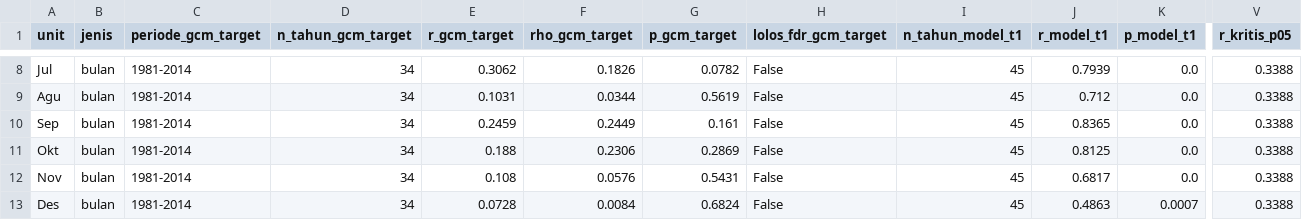
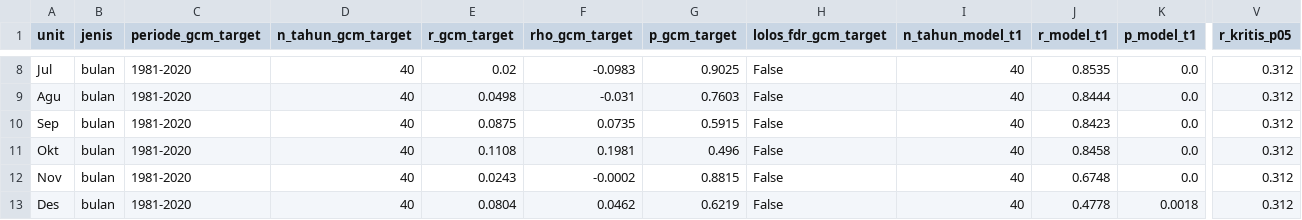
Before and after one commit to fadiela/dashboard-spi-banten, a CSV file: dashboard_korelasi.csv, drawn as a sheet; only a part is shown, gaps mark what is left out; the diff covers the shown part only; the diff names each change by its address in the sheet, - before the commit and + after, or states it on an @@ line.

```diff
--- a/dashboard_korelasi.csv
+++ b/dashboard_korelasi.csv
-C8:C13 (periode_gcm_target): 1981-2014
+C8:C13 (periode_gcm_target): 1981-2020
-D8:D13 (n_tahun_gcm_target): 34
+D8:D13 (n_tahun_gcm_target): 40
-E8 (r_gcm_target): 0.3062
+E8 (r_gcm_target): 0.02
-F8 (rho_gcm_target): 0.1826
+F8 (rho_gcm_target): -0.0983
-G8 (p_gcm_target): 0.0782
+G8 (p_gcm_target): 0.9025
-I8:I13 (n_tahun_model_t1): 45
+I8:I13 (n_tahun_model_t1): 40
-J8 (r_model_t1): 0.7939
+J8 (r_model_t1): 0.8535
-V8:V13 (r_kritis_p05): 0.3388
+V8:V13 (r_kritis_p05): 0.312
-E9 (r_gcm_target): 0.1031
+E9 (r_gcm_target): 0.0498
-F9 (rho_gcm_target): 0.0344
+F9 (rho_gcm_target): -0.031
-G9 (p_gcm_target): 0.5619
+G9 (p_gcm_target): 0.7603
-J9 (r_model_t1): 0.712
+J9 (r_model_t1): 0.8444
-E10 (r_gcm_target): 0.2459
+E10 (r_gcm_target): 0.0875
-F10 (rho_gcm_target): 0.2449
+F10 (rho_gcm_target): 0.0735
-G10 (p_gcm_target): 0.161
+G10 (p_gcm_target): 0.5915
-J10 (r_model_t1): 0.8365
+J10 (r_model_t1): 0.8423
-E11 (r_gcm_target): 0.188
+E11 (r_gcm_target): 0.1108
-F11 (rho_gcm_target): 0.2306
+F11 (rho_gcm_target): 0.1981
-G11 (p_gcm_target): 0.2869
+G11 (p_gcm_target): 0.496
-J11 (r_model_t1): 0.8125
+J11 (r_model_t1): 0.8458
-E12 (r_gcm_target): 0.108
+E12 (r_gcm_target): 0.0243
-F12 (rho_gcm_target): 0.0576
+F12 (rho_gcm_target): -0.0002
-G12 (p_gcm_target): 0.5431
+G12 (p_gcm_target): 0.8815
-J12 (r_model_t1): 0.6817
+J12 (r_model_t1): 0.6748
-E13 (r_gcm_target): 0.0728
+E13 (r_gcm_target): 0.0804
-F13 (rho_gcm_target): 0.0084
+F13 (rho_gcm_target): 0.0462
-G13 (p_gcm_target): 0.6824
+G13 (p_gcm_target): 0.6219
-J13 (r_model_t1): 0.4863
+J13 (r_model_t1): 0.4778
-K13 (p_model_t1): 0.0007
+K13 (p_model_t1): 0.0018
```
Also changed, not shown: 125 edited cells elsewhere in this file, dashboard_korelasi_antar.csv, dashboard_model_gerbang.csv, 8 other files.
